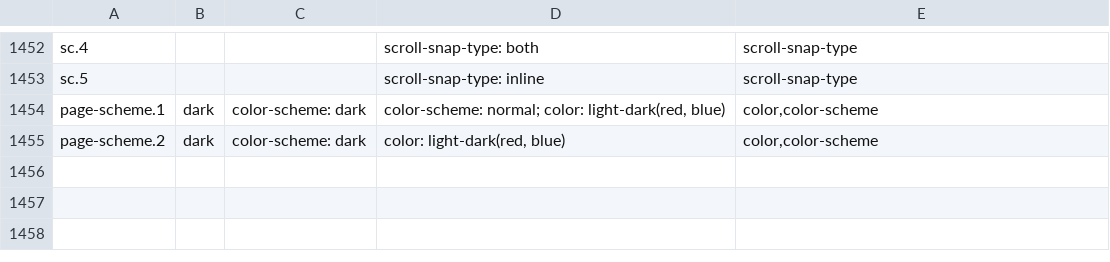
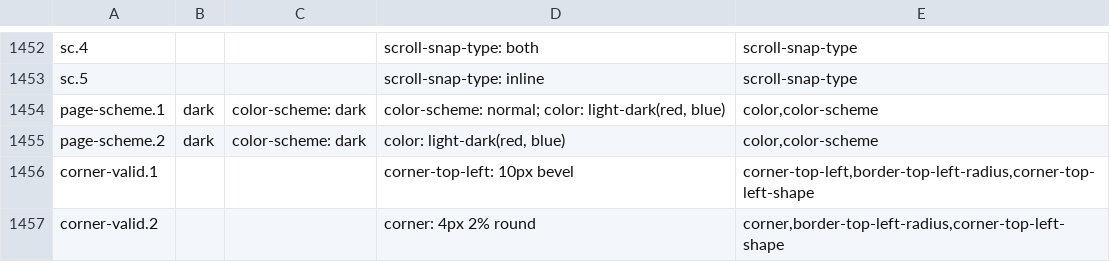
Before and after one commit to Ghoti-io/text, a TSV file: tools/conformance/css_browser_cases.tsv, drawn as a sheet; only a part is shown, gaps mark what is left out.

```diff
--- a/tools/conformance/css_browser_cases.tsv
+++ b/tools/conformance/css_browser_cases.tsv
@@ -1455 +1455,3 @@ page-scheme.1	dark	color-scheme: dark	color-scheme: normal; color: light-dark(re
 page-scheme.2	dark	color-scheme: dark	color: light-dark(red, blue)	color,color-scheme
+corner-valid.1			corner-top-left: 10px bevel	corner-top-left,border-top-left-radius,corner-top-left-shape
+corner-valid.2			corner: 4px 2% round	corner,border-top-left-radius,corner-top-left-shape
```
Also changed, not shown: tools/conformance/computed_classes.tsv, 14 other files.
